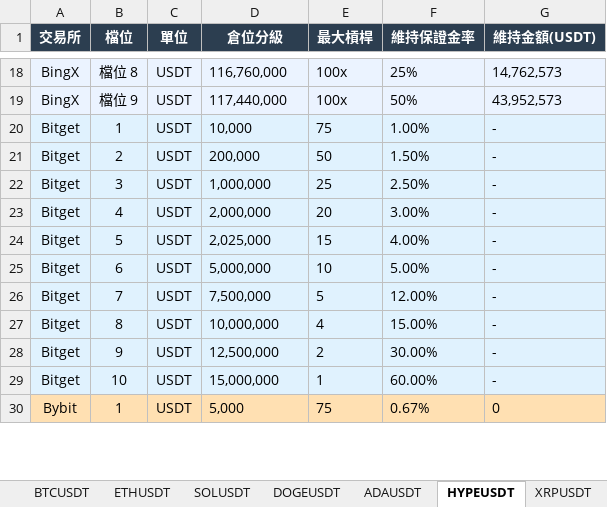
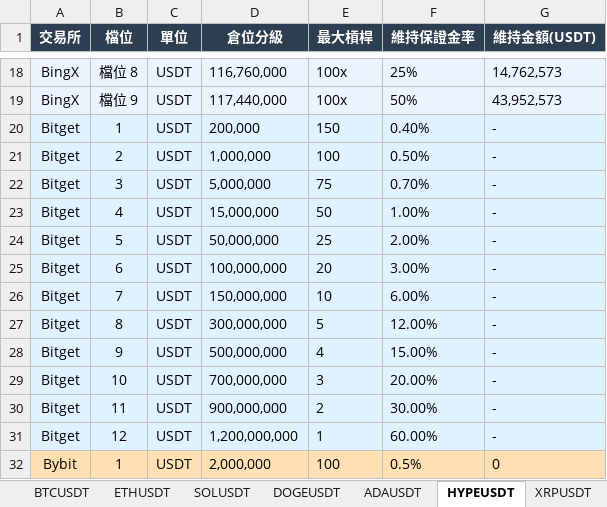
Before and after one commit to stkao891112/FUTURES-MARGIN-MATRIX, an Excel workbook: data/all_exchanges_futures_margin.xlsx, sheet HYPEUSDT, drawn as a sheet; only a part is shown, gaps mark what is left out; values as stored, in another font and other column widths than the file's, no borders; addresses are those after the commit; the diff covers the shown part only; the diff names each change by its address in the sheet, - before the commit and + after, or states it on an @@ line.

```diff
--- a/data/all_exchanges_futures_margin.xlsx (sheet HYPEUSDT)
+++ b/data/all_exchanges_futures_margin.xlsx (sheet HYPEUSDT)
-D20 (倉位分級): 10,000
+D20 (倉位分級): 200,000
-E20 (最大槓桿): 75
+E20 (最大槓桿): 150
-F20 (維持保證金率): 1.00%
+F20 (維持保證金率): 0.40%
-D21 (倉位分級): 200,000
+D21 (倉位分級): 1,000,000
-E21 (最大槓桿): 50
+E21 (最大槓桿): 100
-F21 (維持保證金率): 1.50%
+F21 (維持保證金率): 0.50%
-D22 (倉位分級): 1,000,000
+D22 (倉位分級): 5,000,000
-E22 (最大槓桿): 25
+E22 (最大槓桿): 75
-F22 (維持保證金率): 2.50%
+F22 (維持保證金率): 0.70%
-D23 (倉位分級): 2,000,000
+D23 (倉位分級): 15,000,000
-E23 (最大槓桿): 20
+E23 (最大槓桿): 50
-F23 (維持保證金率): 3.00%
+F23 (維持保證金率): 1.00%
-D24 (倉位分級): 2,025,000
+D24 (倉位分級): 50,000,000
-E24 (最大槓桿): 15
+E24 (最大槓桿): 25
-F24 (維持保證金率): 4.00%
+F24 (維持保證金率): 2.00%
-D25 (倉位分級): 5,000,000
+D25 (倉位分級): 100,000,000
-E25 (最大槓桿): 10
+E25 (最大槓桿): 20
-F25 (維持保證金率): 5.00%
+F25 (維持保證金率): 3.00%
+row 26: Bitget | 7 | USDT | 150,000,000 | 10 | 6.00% | -
-B27 (檔位): 7
+B27 (檔位): 8
-D27 (倉位分級): 7,500,000
+D27 (倉位分級): 300,000,000
-B28 (檔位): 8
+B28 (檔位): 9
-D28 (倉位分級): 10,000,000
+D28 (倉位分級): 500,000,000
+row 29: Bitget | 10 | USDT | 700,000,000 | 3 | 20.00% | -
-B30 (檔位): 9
+B30 (檔位): 11
-D30 (倉位分級): 12,500,000
+D30 (倉位分級): 900,000,000
-B31 (檔位): 10
+B31 (檔位): 12
-D31 (倉位分級): 15,000,000
+D31 (倉位分級): 1,200,000,000
-D32 (倉位分級): 5,000
+D32 (倉位分級): 2,000,000
-E32 (最大槓桿): 75
+E32 (最大槓桿): 100
-F32 (維持保證金率): 0.67%
+F32 (維持保證金率): 0.5%
```
Also changed, not shown: 76 edited cells elsewhere in this sheet, sheet ETHUSDT, sheet SOXLUSDT, sheet MSTRUSDT, sheet ADAUSDT, sheet DOGEUSDT, sheet BTCUSDT, 2 more sheets, 4 other files.
